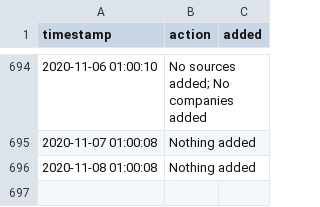
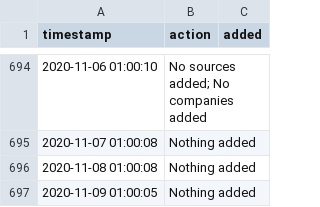
Before and after one commit to moman822/auto-abs, a CSV file: abs-ee/data/log.csv, drawn as a sheet; only a part is shown, gaps mark what is left out.

Commit message:
updating companies and log

```diff
--- a/abs-ee/data/log.csv
+++ b/abs-ee/data/log.csv
@@ -696 +696,2 @@
 "2020-11-08 01:00:08","Nothing added",""
+"2020-11-09 01:00:05","Nothing added",""
```
